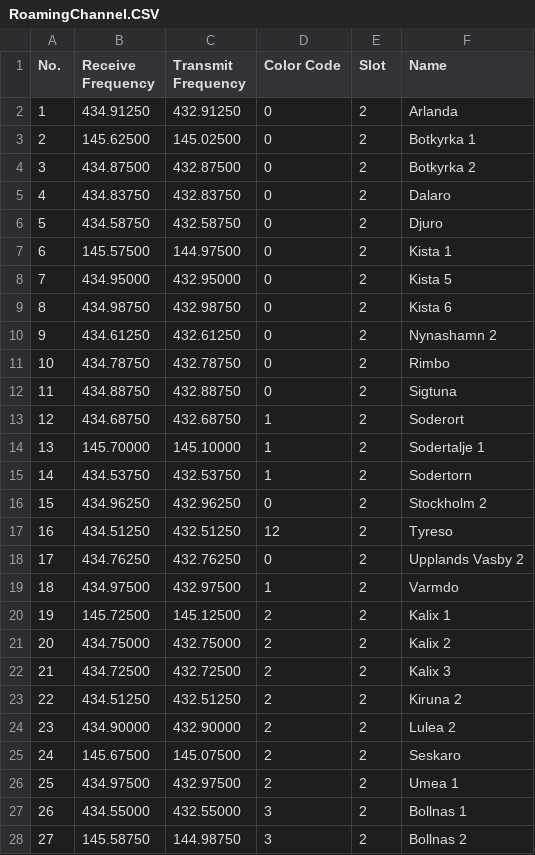
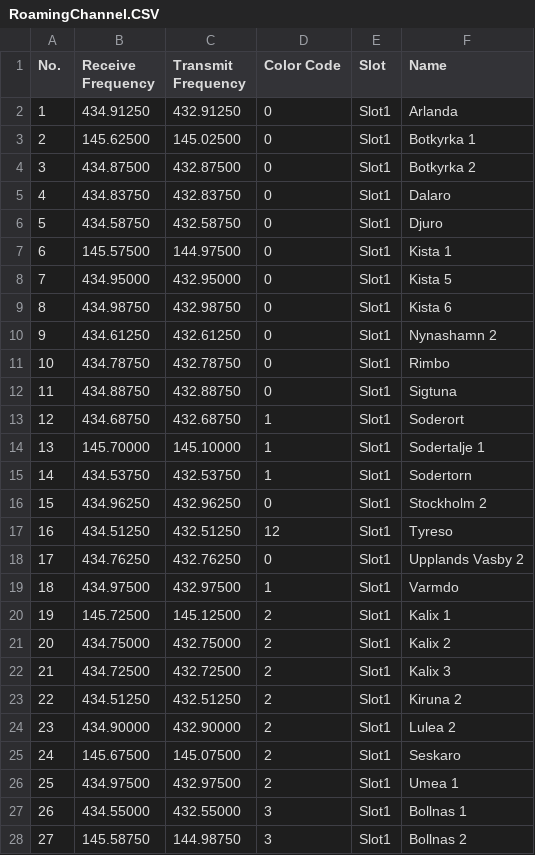
Before and after one commit to sm0rux/at-d878uv, a CSV file: RoamingChannel.CSV, drawn as a sheet; only a part is shown; the diff covers the shown part only.

Commit message:
Add files via upload

```diff
--- a/RoamingChannel.CSV
+++ b/RoamingChannel.CSV
@@ -1,28 +1,28 @@
 "No.","Receive Frequency","Transmit Frequency","Color Code","Slot","Name"
-"1","434.91250","432.91250","0","2","Arlanda"
-"2","145.62500","145.02500","0","2","Botkyrka 1"
-"3","434.87500","432.87500","0","2","Botkyrka 2"
-"4","434.83750","432.83750","0","2","Dalaro"
-"5","434.58750","432.58750","0","2","Djuro"
-"6","145.57500","144.97500","0","2","Kista 1"
-"7","434.95000","432.95000","0","2","Kista 5"
-"8","434.98750","432.98750","0","2","Kista 6"
-"9","434.61250","432.61250","0","2","Nynashamn 2"
-"10","434.78750","432.78750","0","2","Rimbo"
-"11","434.88750","432.88750","0","2","Sigtuna"
-"12","434.68750","432.68750","1","2","Soderort"
-"13","145.70000","145.10000","1","2","Sodertalje 1"
-"14","434.53750","432.53750","1","2","Sodertorn"
-"15","434.96250","432.96250","0","2","Stockholm 2"
-"16","434.51250","432.51250","12","2","Tyreso"
-"17","434.76250","432.76250","0","2","Upplands Vasby 2"
-"18","434.97500","432.97500","1","2","Varmdo"
-"19","145.72500","145.12500","2","2","Kalix 1"
-"20","434.75000","432.75000","2","2","Kalix 2"
-"21","434.72500","432.72500","2","2","Kalix 3"
-"22","434.51250","432.51250","2","2","Kiruna 2"
-"23","434.90000","432.90000","2","2","Lulea 2"
-"24","145.67500","145.07500","2","2","Seskaro"
-"25","434.97500","432.97500","2","2","Umea 1"
-"26","434.55000","432.55000","3","2","Bollnas 1"
-"27","145.58750","144.98750","3","2","Bollnas 2"
+"1","434.91250","432.91250","0","Slot1","Arlanda"
+"2","145.62500","145.02500","0","Slot1","Botkyrka 1"
+"3","434.87500","432.87500","0","Slot1","Botkyrka 2"
+"4","434.83750","432.83750","0","Slot1","Dalaro"
+"5","434.58750","432.58750","0","Slot1","Djuro"
+"6","145.57500","144.97500","0","Slot1","Kista 1"
+"7","434.95000","432.95000","0","Slot1","Kista 5"
+"8","434.98750","432.98750","0","Slot1","Kista 6"
+"9","434.61250","432.61250","0","Slot1","Nynashamn 2"
+"10","434.78750","432.78750","0","Slot1","Rimbo"
+"11","434.88750","432.88750","0","Slot1","Sigtuna"
+"12","434.68750","432.68750","1","Slot1","Soderort"
+"13","145.70000","145.10000","1","Slot1","Sodertalje 1"
+"14","434.53750","432.53750","1","Slot1","Sodertorn"
+"15","434.96250","432.96250","0","Slot1","Stockholm 2"
+"16","434.51250","432.51250","12","Slot1","Tyreso"
+"17","434.76250","432.76250","0","Slot1","Upplands Vasby 2"
+"18","434.97500","432.97500","1","Slot1","Varmdo"
+"19","145.72500","145.12500","2","Slot1","Kalix 1"
+"20","434.75000","432.75000","2","Slot1","Kalix 2"
+"21","434.72500","432.72500","2","Slot1","Kalix 3"
+"22","434.51250","432.51250","2","Slot1","Kiruna 2"
+"23","434.90000","432.90000","2","Slot1","Lulea 2"
+"24","145.67500","145.07500","2","Slot1","Seskaro"
+"25","434.97500","432.97500","2","Slot1","Umea 1"
+"26","434.55000","432.55000","3","Slot1","Bollnas 1"
+"27","145.58750","144.98750","3","Slot1","Bollnas 2"
```
Also changed, not shown: 47 edited cells elsewhere in this file.
